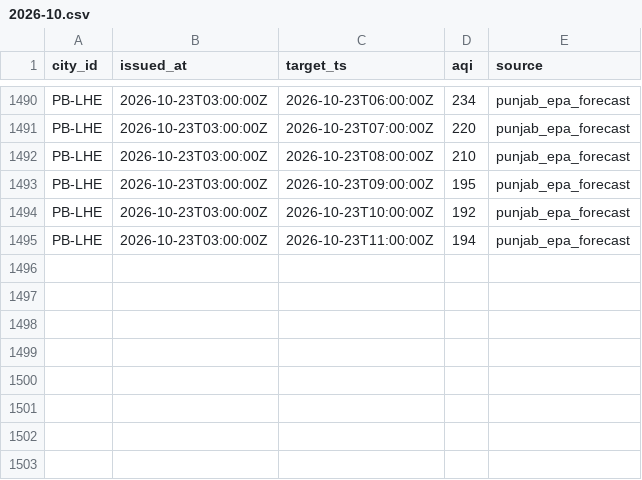
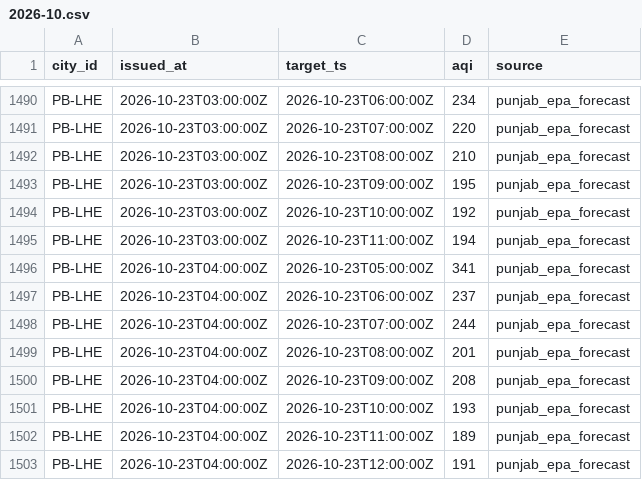
Before and after one commit to Xftab/airlume, a CSV file: data/archive/forecasts/punjab_epa_forecast/2026-10.csv, drawn as a sheet; only a part is shown, gaps mark what is left out.

Commit message:
data: hourly collection 2026-10-23T04:52Z

```diff
--- a/data/archive/forecasts/punjab_epa_forecast/2026-10.csv
+++ b/data/archive/forecasts/punjab_epa_forecast/2026-10.csv
@@ -1495 +1495,9 @@ PB-LHE,2026-10-23T03:00:00Z,2026-10-23T10:00:00Z,192,punjab_epa_forecast
 PB-LHE,2026-10-23T03:00:00Z,2026-10-23T11:00:00Z,194,punjab_epa_forecast
+PB-LHE,2026-10-23T04:00:00Z,2026-10-23T05:00:00Z,341,punjab_epa_forecast
+PB-LHE,2026-10-23T04:00:00Z,2026-10-23T06:00:00Z,237,punjab_epa_forecast
+PB-LHE,2026-10-23T04:00:00Z,2026-10-23T07:00:00Z,244,punjab_epa_forecast
+PB-LHE,2026-10-23T04:00:00Z,2026-10-23T08:00:00Z,201,punjab_epa_forecast
+PB-LHE,2026-10-23T04:00:00Z,2026-10-23T09:00:00Z,208,punjab_epa_forecast
+PB-LHE,2026-10-23T04:00:00Z,2026-10-23T10:00:00Z,193,punjab_epa_forecast
+PB-LHE,2026-10-23T04:00:00Z,2026-10-23T11:00:00Z,189,punjab_epa_forecast
+PB-LHE,2026-10-23T04:00:00Z,2026-10-23T12:00:00Z,191,punjab_epa_forecast
```
Also changed, not shown: data/archive/city_hourly/punjab_epa/2026-10.csv, data/archive/readings/punjab_epa/2026-10.csv.
